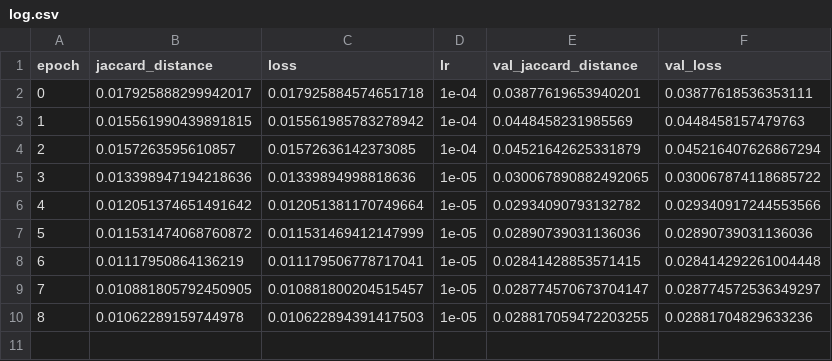
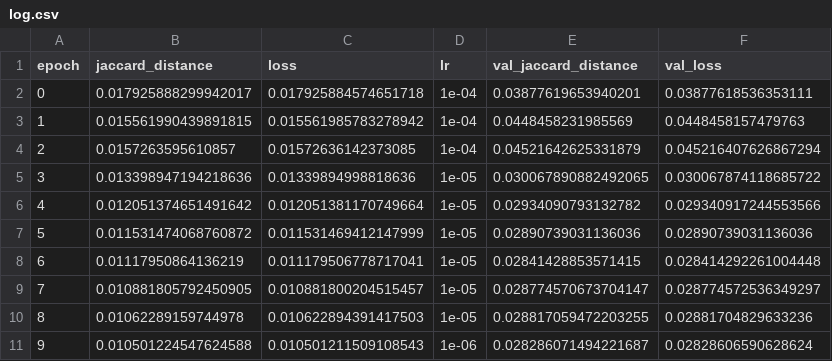
Before and after one commit to JoshuaR26/U-Net-Surgical-Tool-Segmentation, a CSV file: log/log.csv, drawn as a sheet.

```diff
--- a/log/log.csv
+++ b/log/log.csv
@@ -10 +10,2 @@ epoch,jaccard_distance,loss,lr,val_jaccard_distance,val_loss
 8,0.01062289159744978,0.010622894391417503,1e-05,0.028817059472203255,0.02881704829633236
+9,0.010501224547624588,0.010501211509108543,1e-06,0.028286071494221687,0.02828606590628624
```
Also changed, not shown: 11 other files.
